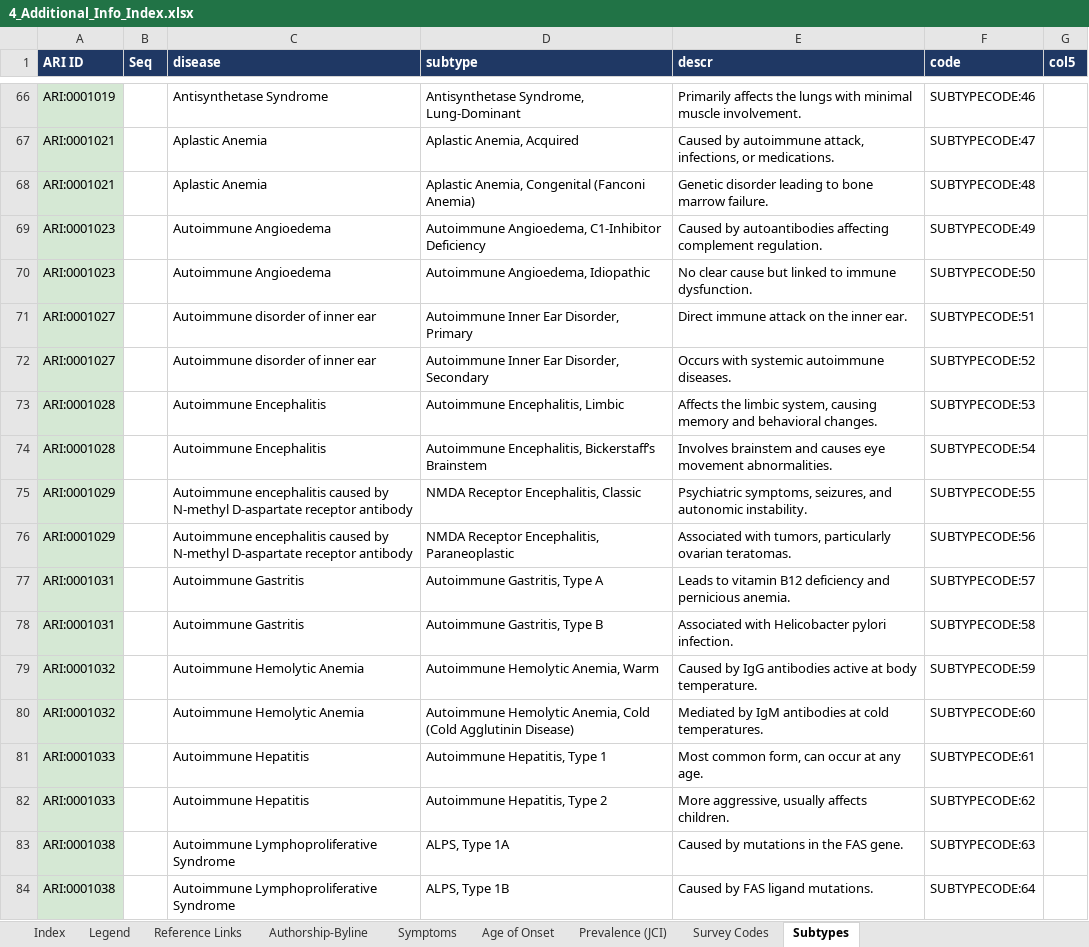
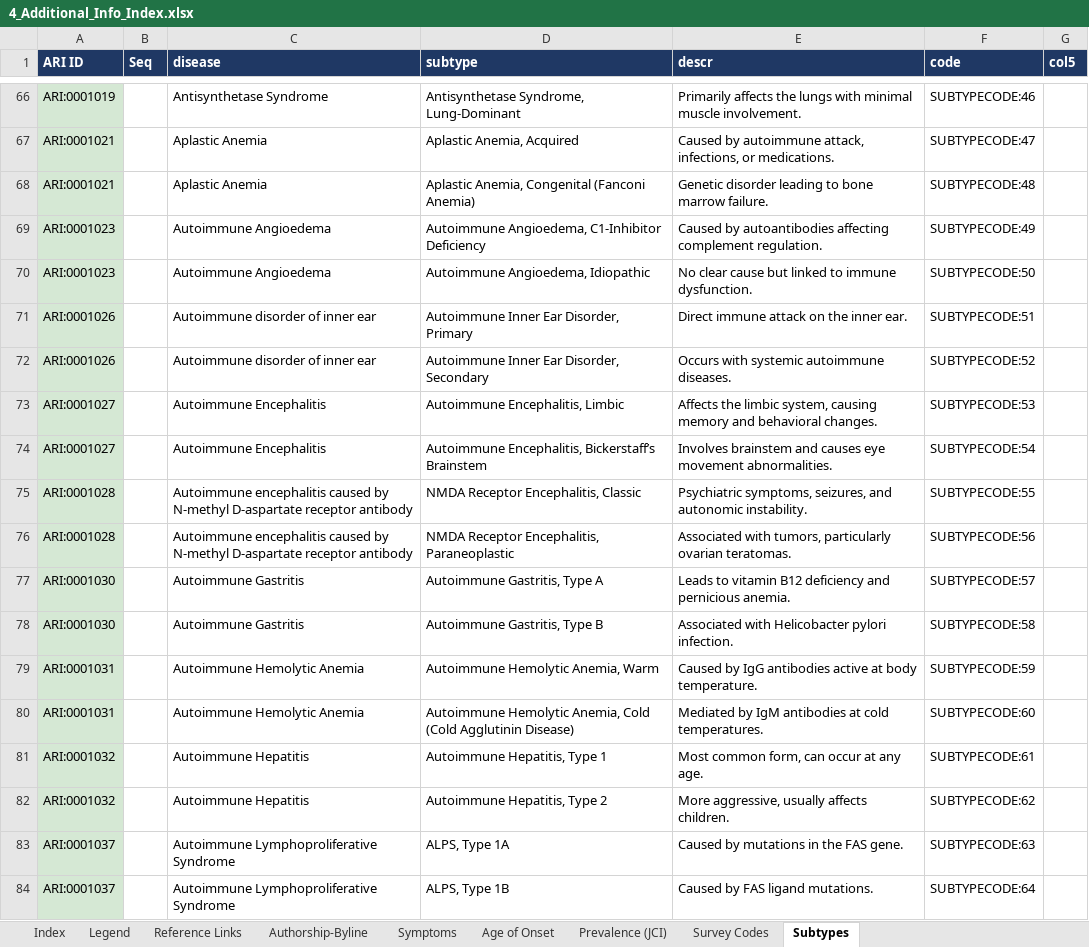
Before and after one commit to KrishnaTO/ARI, an Excel workbook: data/4-reports/4_Additional_Info_Index.xlsx, sheet Subtypes, drawn as a sheet; only a part is shown, gaps mark what is left out; values as stored, in another font and other column widths than the file's, no borders; the diff covers the shown part only; the diff names each change by its address in the sheet, - before the commit and + after, or states it on an @@ line.

```diff
--- a/data/4-reports/4_Additional_Info_Index.xlsx (sheet Subtypes)
+++ b/data/4-reports/4_Additional_Info_Index.xlsx (sheet Subtypes)
-A71:A72 (ARI ID): ARI:0001027
+A71:A72 (ARI ID): ARI:0001026
-A73:A74 (ARI ID): ARI:0001028
+A73:A74 (ARI ID): ARI:0001027
-A75:A76 (ARI ID): ARI:0001029
+A75:A76 (ARI ID): ARI:0001028
-A77:A78 (ARI ID): ARI:0001031
+A77:A78 (ARI ID): ARI:0001030
-A79:A80 (ARI ID): ARI:0001032
+A79:A80 (ARI ID): ARI:0001031
-A81:A82 (ARI ID): ARI:0001033
+A81:A82 (ARI ID): ARI:0001032
-A83:A84 (ARI ID): ARI:0001038
+A83:A84 (ARI ID): ARI:0001037
```
Also changed, not shown: 285 edited cells elsewhere in this sheet, sheet Symptoms, sheet Index, sheet Reference Links, sheet Survey Codes, sheet Authorship-Byline, sheet Age of Onset, 1 more sheet, data/4-reports/1_Core_ARI_Diseases.xlsx, data/4-reports/2_Proposed_Diseases.xlsx, 7 other files.
